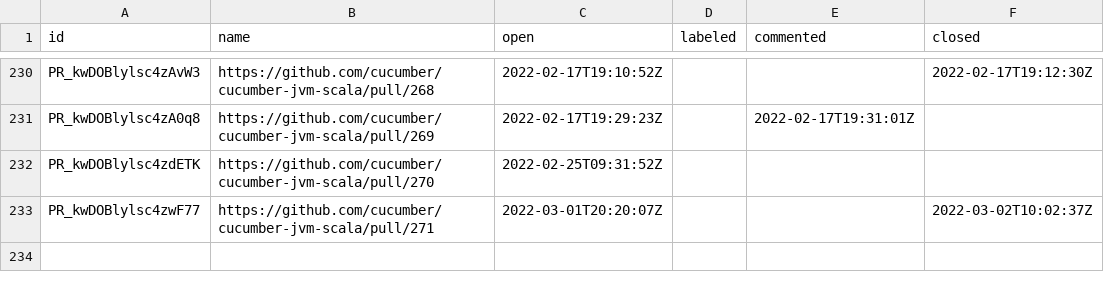
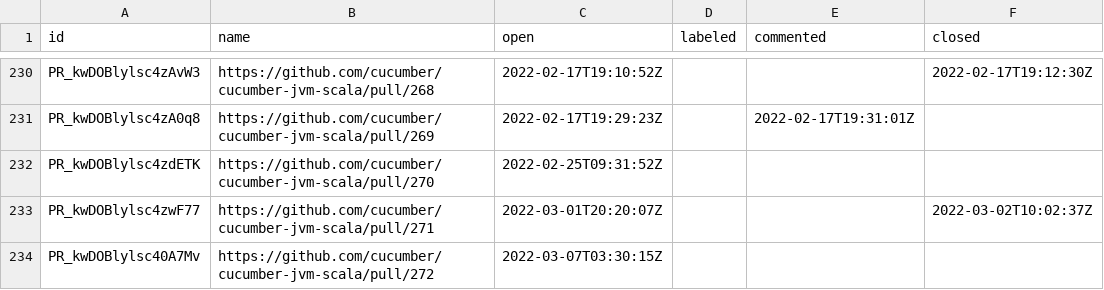
Before and after one commit to cucumber/oselvar-github-metrics, a CSV file: data/cucumber/cucumber-jvm-scala/pullRequests.csv, drawn as a sheet; only a part is shown, gaps mark what is left out; the diff names each change by its address in the sheet, - before the commit and + after, or states it on an @@ line.

```diff
--- a/data/cucumber/cucumber-jvm-scala/pullRequests.csv
+++ b/data/cucumber/cucumber-jvm-scala/pullRequests.csv
+row 234: PR_kwDOBlylsc40A7Mv | https://github.com/cucumber/cucumber-jvm-scala/pull/272 | 2022-03-07T03:30:15Z
```
Also changed, not shown: data/cucumber/cucumber-jvm/issues.csv.
